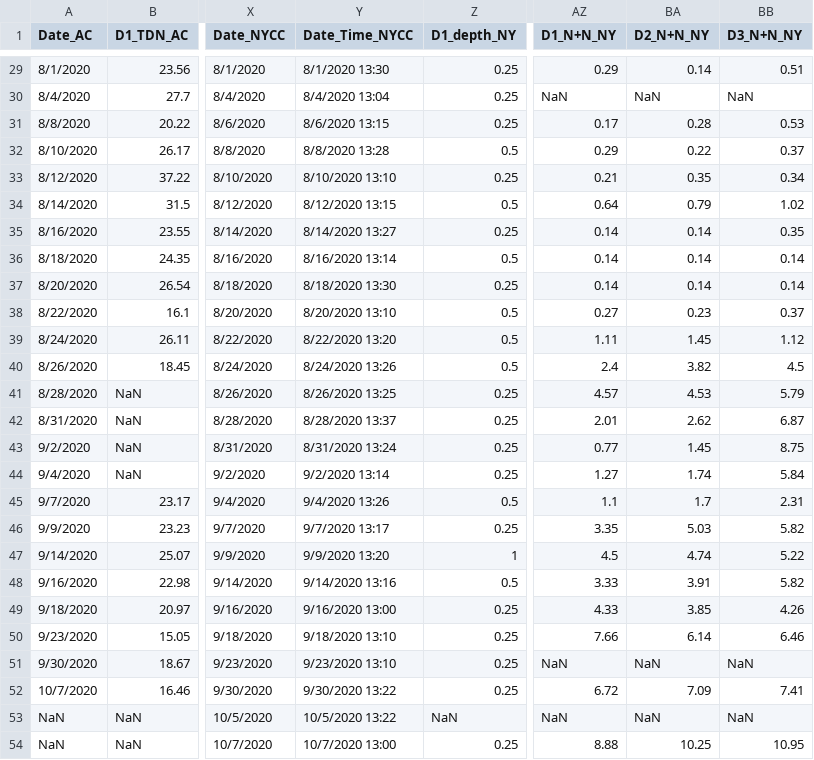
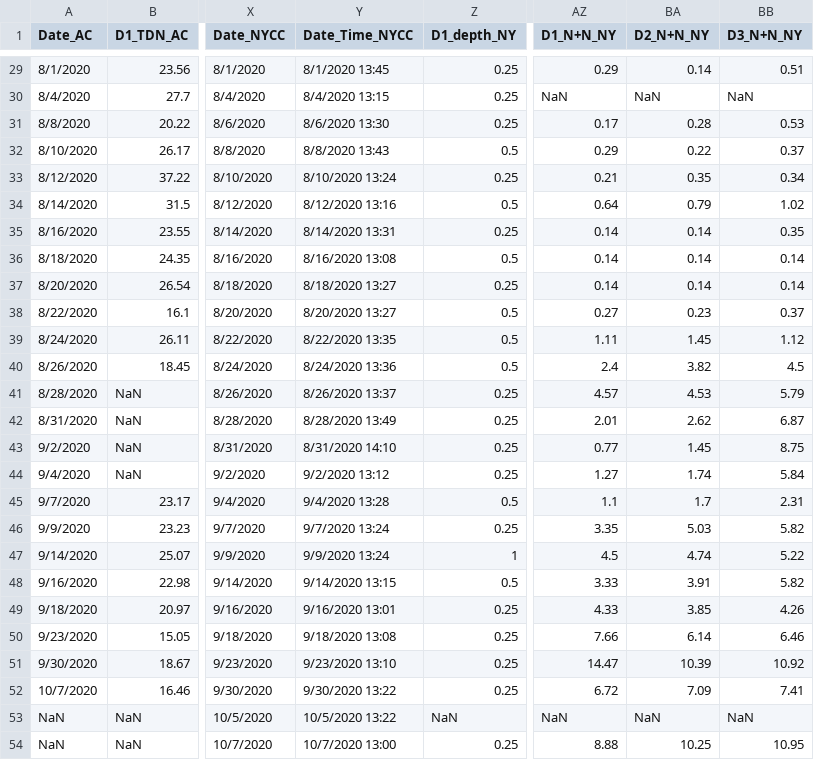
Before and after one commit to Zhu-Yifan/Lafayette_River_Time_Series_Analysis, a CSV file: data/processed/Nutrient_2020_V4.CSV, drawn as a sheet; only a part is shown, gaps mark what is left out; the diff covers the shown part only; the diff names each change by its address in the sheet, - before the commit and + after, or states it on an @@ line.

Commit message:
Date_Time_NY_updated

```diff
--- a/data/processed/Nutrient_2020_V4.CSV
+++ b/data/processed/Nutrient_2020_V4.CSV
-Y29 (Date_Time_NYCC): 8/1/2020 13:30
+Y29 (Date_Time_NYCC): 8/1/2020 13:45
-Y30 (Date_Time_NYCC): 8/4/2020 13:04
+Y30 (Date_Time_NYCC): 8/4/2020 13:15
-Y31 (Date_Time_NYCC): 8/6/2020 13:15
+Y31 (Date_Time_NYCC): 8/6/2020 13:30
-Y32 (Date_Time_NYCC): 8/8/2020 13:28
+Y32 (Date_Time_NYCC): 8/8/2020 13:43
-Y33 (Date_Time_NYCC): 8/10/2020 13:10
+Y33 (Date_Time_NYCC): 8/10/2020 13:24
-Y34 (Date_Time_NYCC): 8/12/2020 13:15
+Y34 (Date_Time_NYCC): 8/12/2020 13:16
-Y35 (Date_Time_NYCC): 8/14/2020 13:27
+Y35 (Date_Time_NYCC): 8/14/2020 13:31
-Y36 (Date_Time_NYCC): 8/16/2020 13:14
+Y36 (Date_Time_NYCC): 8/16/2020 13:08
-Y37 (Date_Time_NYCC): 8/18/2020 13:30
+Y37 (Date_Time_NYCC): 8/18/2020 13:27
-Y38 (Date_Time_NYCC): 8/20/2020 13:10
+Y38 (Date_Time_NYCC): 8/20/2020 13:27
-Y39 (Date_Time_NYCC): 8/22/2020 13:20
+Y39 (Date_Time_NYCC): 8/22/2020 13:35
-Y40 (Date_Time_NYCC): 8/24/2020 13:26
+Y40 (Date_Time_NYCC): 8/24/2020 13:36
-Y41 (Date_Time_NYCC): 8/26/2020 13:25
+Y41 (Date_Time_NYCC): 8/26/2020 13:37
-Y42 (Date_Time_NYCC): 8/28/2020 13:37
+Y42 (Date_Time_NYCC): 8/28/2020 13:49
-Y43 (Date_Time_NYCC): 8/31/2020 13:24
+Y43 (Date_Time_NYCC): 8/31/2020 14:10
-Y44 (Date_Time_NYCC): 9/2/2020 13:14
+Y44 (Date_Time_NYCC): 9/2/2020 13:12
-Y45 (Date_Time_NYCC): 9/4/2020 13:26
+Y45 (Date_Time_NYCC): 9/4/2020 13:28
-Y46 (Date_Time_NYCC): 9/7/2020 13:17
+Y46 (Date_Time_NYCC): 9/7/2020 13:24
-Y47 (Date_Time_NYCC): 9/9/2020 13:20
+Y47 (Date_Time_NYCC): 9/9/2020 13:24
-Y48 (Date_Time_NYCC): 9/14/2020 13:16
+Y48 (Date_Time_NYCC): 9/14/2020 13:15
-Y49 (Date_Time_NYCC): 9/16/2020 13:00
+Y49 (Date_Time_NYCC): 9/16/2020 13:01
-Y50 (Date_Time_NYCC): 9/18/2020 13:10
+Y50 (Date_Time_NYCC): 9/18/2020 13:08
-AZ51 (D1_N+N_NY): NaN
+AZ51 (D1_N+N_NY): 14.47
-BA51 (D2_N+N_NY): NaN
+BA51 (D2_N+N_NY): 10.39
-BB51 (D3_N+N_NY): NaN
+BB51 (D3_N+N_NY): 10.92
```
Also changed, not shown: 32 edited cells elsewhere in this file.
